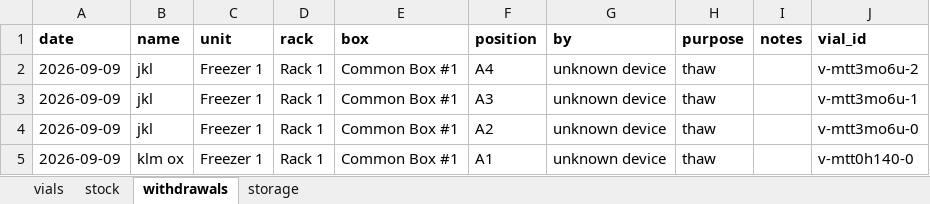
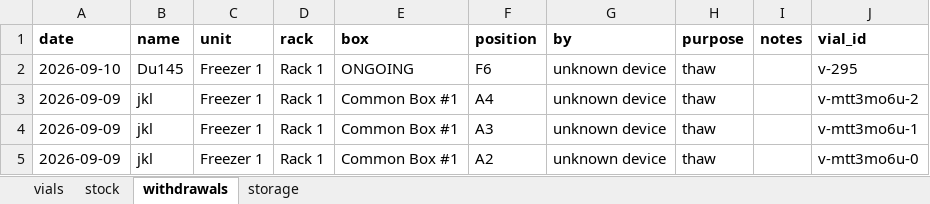
Before and after one commit to ucagiral/cagiral-schedule, an Excel workbook: cellstocks/data/umut.xlsx, sheet withdrawals, drawn as a sheet; only a part is shown; the shorter side is filled out with more unchanged rows; values as stored, in another font and other column widths than the file's, no borders; the diff names each change by its address in the sheet, - before the commit and + after, or states it on an @@ line.

Commit message:
Take out Du145 from unknown device

```diff
--- a/cellstocks/data/umut.xlsx (sheet withdrawals)
+++ b/cellstocks/data/umut.xlsx (sheet withdrawals)
+row 2: 2026-09-10 | Du145 | Freezer 1 | Rack 1 | ONGOING | F6 | unknown device | thaw |  | v-295
```
Also changed, not shown: sheet vials, sheet storage, sheet stock, 1 other file.
